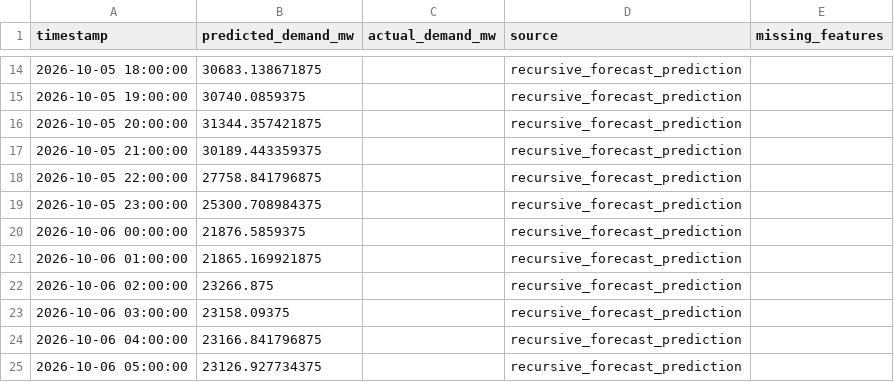
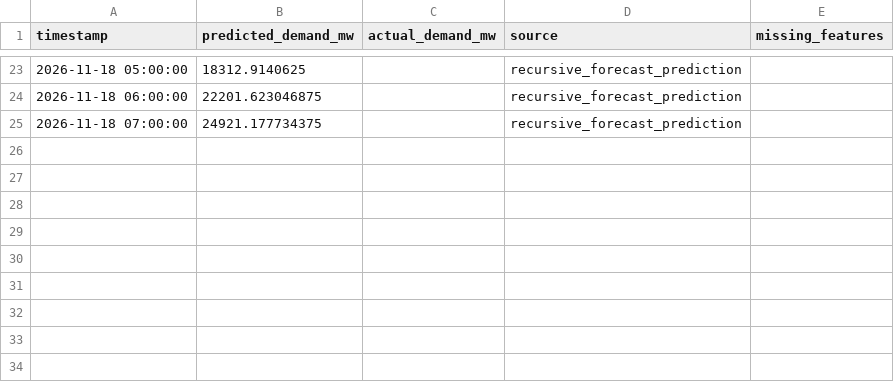
Before and after one commit to Thilokya03/Smart-Grid-Forecaster-Predictive-Modeling-of-Hourly-National-Grid-Power-Load-, a CSV file: results/fast_predictions/current_forecast.csv, drawn as a sheet; only a part is shown, gaps mark what is left out; the diff covers the shown part only.

```diff
--- a/results/fast_predictions/current_forecast.csv
+++ b/results/fast_predictions/current_forecast.csv
@@ -14,12 +23,3 @@ timestamp,predicted_demand_mw,actual_demand_mw,source,missing_features
-2026-10-05 18:00:00,30683.138671875,,recursive_forecast_prediction,
-2026-10-05 19:00:00,30740.0859375,,recursive_forecast_prediction,
-2026-10-05 20:00:00,31344.357421875,,recursive_forecast_prediction,
-2026-10-05 21:00:00,30189.443359375,,recursive_forecast_prediction,
-2026-10-05 22:00:00,27758.841796875,,recursive_forecast_prediction,
-2026-10-05 23:00:00,25300.708984375,,recursive_forecast_prediction,
-2026-10-06 00:00:00,21876.5859375,,recursive_forecast_prediction,
-2026-10-06 01:00:00,21865.169921875,,recursive_forecast_prediction,
-2026-10-06 02:00:00,23266.875,,recursive_forecast_prediction,
-2026-10-06 03:00:00,23158.09375,,recursive_forecast_prediction,
-2026-10-06 04:00:00,23166.841796875,,recursive_forecast_prediction,
-2026-10-06 05:00:00,23126.927734375,,recursive_forecast_prediction,
+2026-11-18 05:00:00,18312.9140625,,recursive_forecast_prediction,
+2026-11-18 06:00:00,22201.623046875,,recursive_forecast_prediction,
+2026-11-18 07:00:00,24921.177734375,,recursive_forecast_prediction,
```
Also changed, not shown: 17 added rows, 8 removed rows and 8 edited cells elsewhere in this file, data/raw/neso/demanddataupdate_latest.csv, results/fast_predictions/detailed_weighted_24h_forecast.csv, 18 other files.
